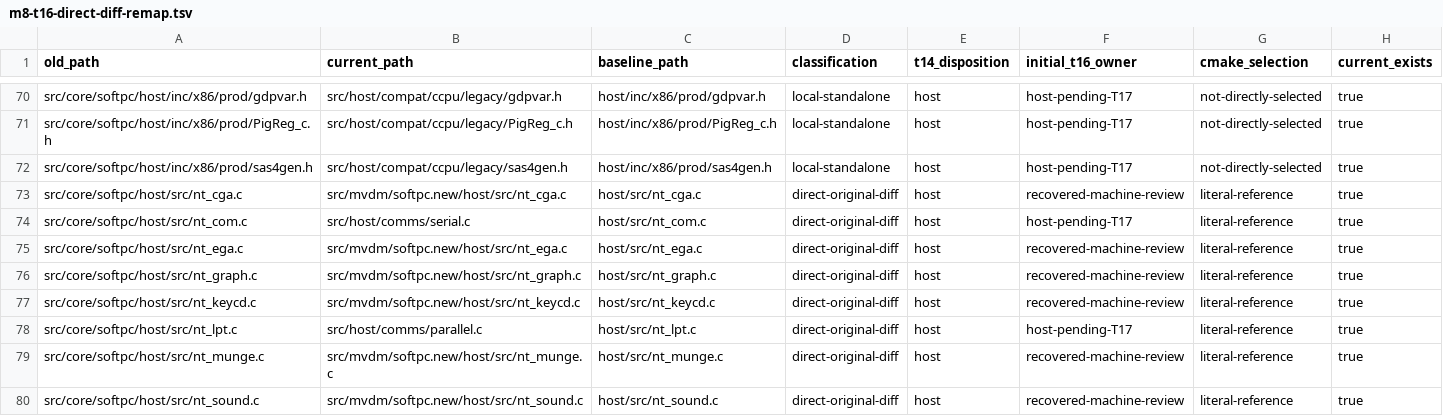
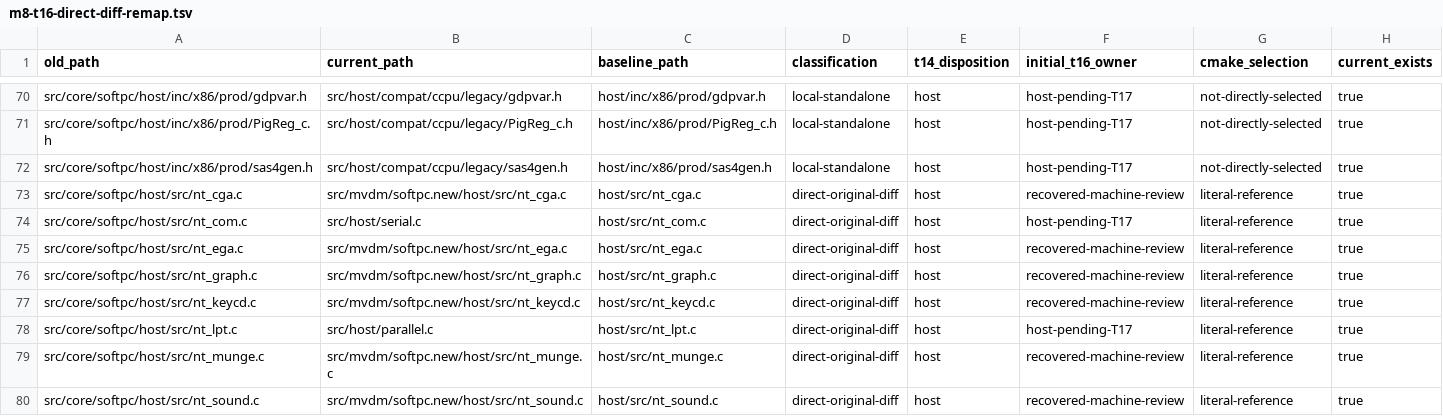
Before and after one commit to cshaxu/softpc, a TSV file: docs/etc/evidence/m8-t16-direct-diff-remap.tsv, drawn as a sheet; only a part is shown, gaps mark what is left out.

Commit message:
M9 T27 S4: flatten host communication endpoints

```diff
--- a/docs/etc/evidence/m8-t16-direct-diff-remap.tsv
+++ b/docs/etc/evidence/m8-t16-direct-diff-remap.tsv
@@ -73,3 +73,3 @@ src/core/softpc/host/inc/x86/prod/sas4gen.h	src/host/compat/ccpu/legacy/sas4gen.
 src/core/softpc/host/src/nt_cga.c	src/mvdm/softpc.new/host/src/nt_cga.c	host/src/nt_cga.c	direct-original-diff	host	recovered-machine-review	literal-reference	true
-src/core/softpc/host/src/nt_com.c	src/host/comms/serial.c	host/src/nt_com.c	direct-original-diff	host	host-pending-T17	literal-reference	true
+src/core/softpc/host/src/nt_com.c	src/host/serial.c	host/src/nt_com.c	direct-original-diff	host	host-pending-T17	literal-reference	true
 src/core/softpc/host/src/nt_ega.c	src/mvdm/softpc.new/host/src/nt_ega.c	host/src/nt_ega.c	direct-original-diff	host	recovered-machine-review	literal-reference	true
@@ -77,3 +77,3 @@ src/core/softpc/host/src/nt_graph.c	src/mvdm/softpc.new/host/src/nt_graph.c	host
 src/core/softpc/host/src/nt_keycd.c	src/mvdm/softpc.new/host/src/nt_keycd.c	host/src/nt_keycd.c	direct-original-diff	host	recovered-machine-review	literal-reference	true
-src/core/softpc/host/src/nt_lpt.c	src/host/comms/parallel.c	host/src/nt_lpt.c	direct-original-diff	host	host-pending-T17	literal-reference	true
+src/core/softpc/host/src/nt_lpt.c	src/host/parallel.c	host/src/nt_lpt.c	direct-original-diff	host	host-pending-T17	literal-reference	true
 src/core/softpc/host/src/nt_munge.c	src/mvdm/softpc.new/host/src/nt_munge.c	host/src/nt_munge.c	direct-original-diff	host	recovered-machine-review	literal-reference	true
```
Also changed, not shown: 7 other files.
